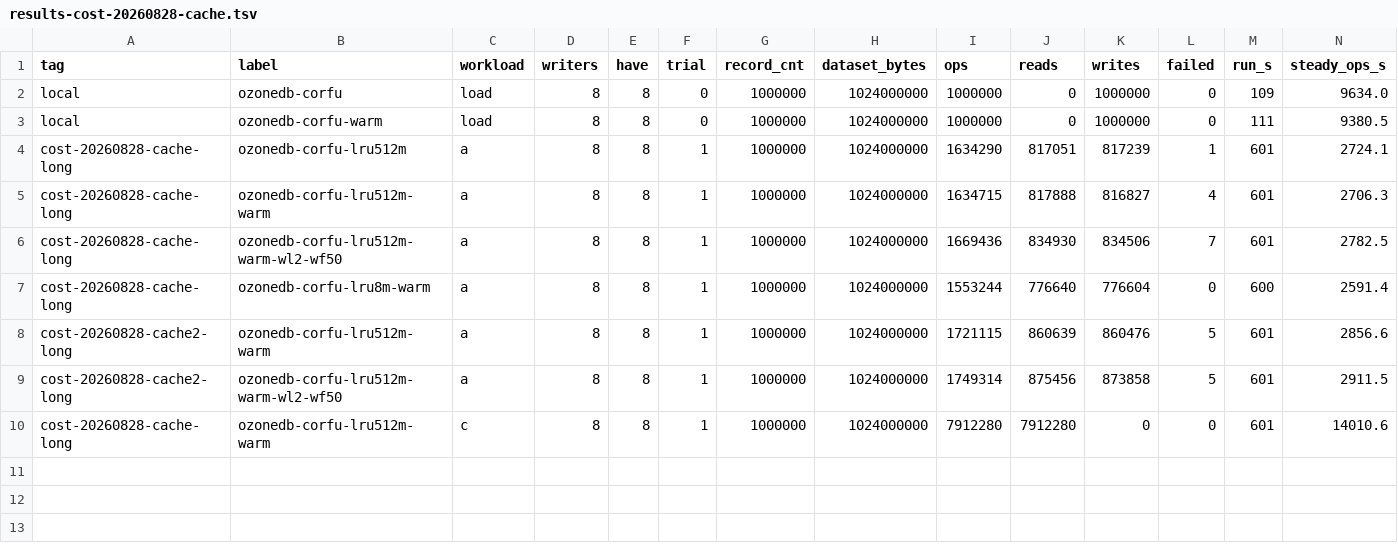
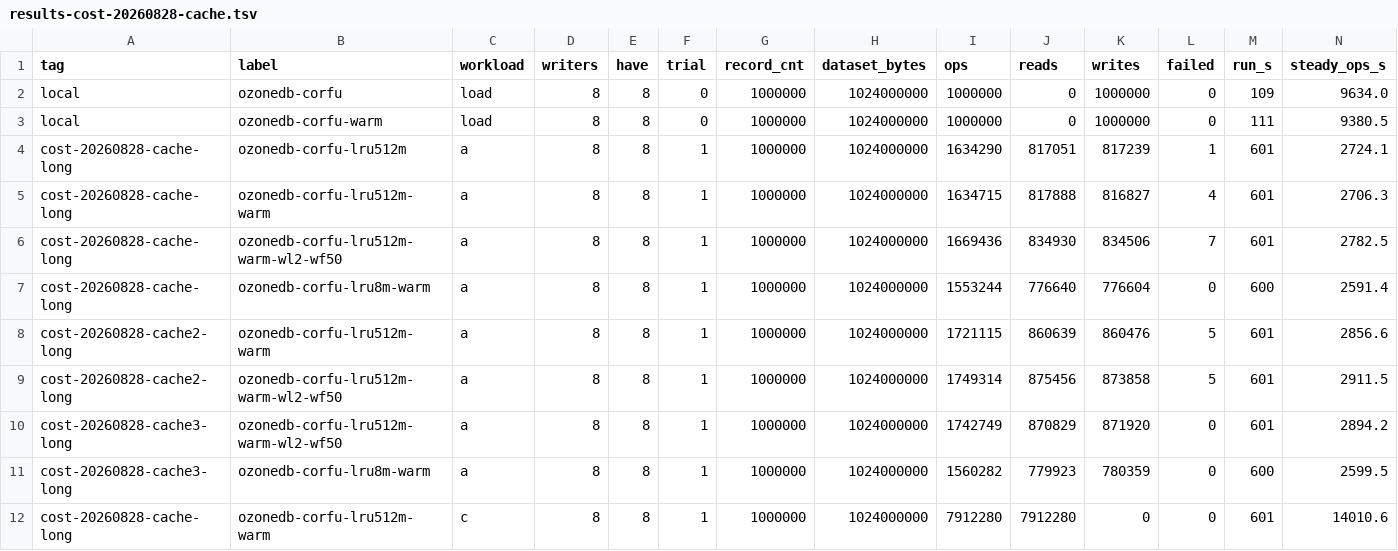
Before and after one commit to XinyingZheng00/ozonedb, a TSV file: bench/results-cost-20260828-cache.tsv, drawn as a sheet; only a part is shown; rows hold the shown columns only; the diff names each change by its address in the sheet, - before the commit and + after, or states it on an @@ line.

```diff
--- a/bench/results-cost-20260828-cache.tsv
+++ b/bench/results-cost-20260828-cache.tsv
+row 10: cost-20260828-cache3-long | ozonedb-corfu-lru512m-warm-wl2-wf50 | a | 8 | 8 | 1 | 1000000 | 1024000000 | 1742749 | 870829 | 871920 | 0 | 601 | 2894.2
+row 11: cost-20260828-cache3-long | ozonedb-corfu-lru8m-warm | a | 8 | 8 | 1 | 1000000 | 1024000000 | 1560282 | 779923 | 780359 | 0 | 600 | 2599.5
```
Also changed, not shown: 3 other files.
